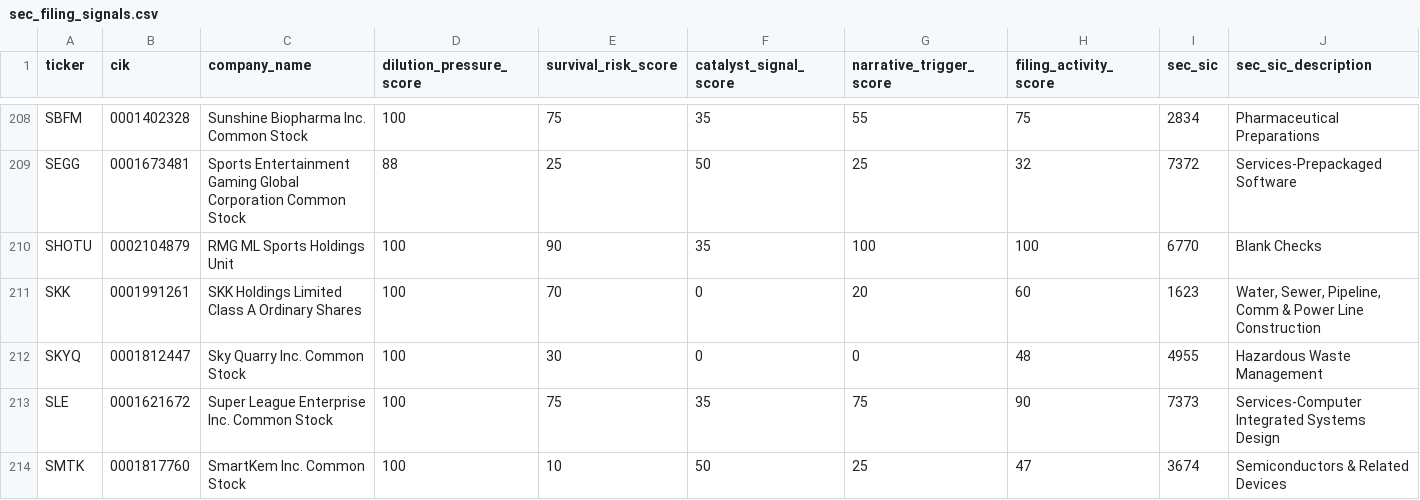
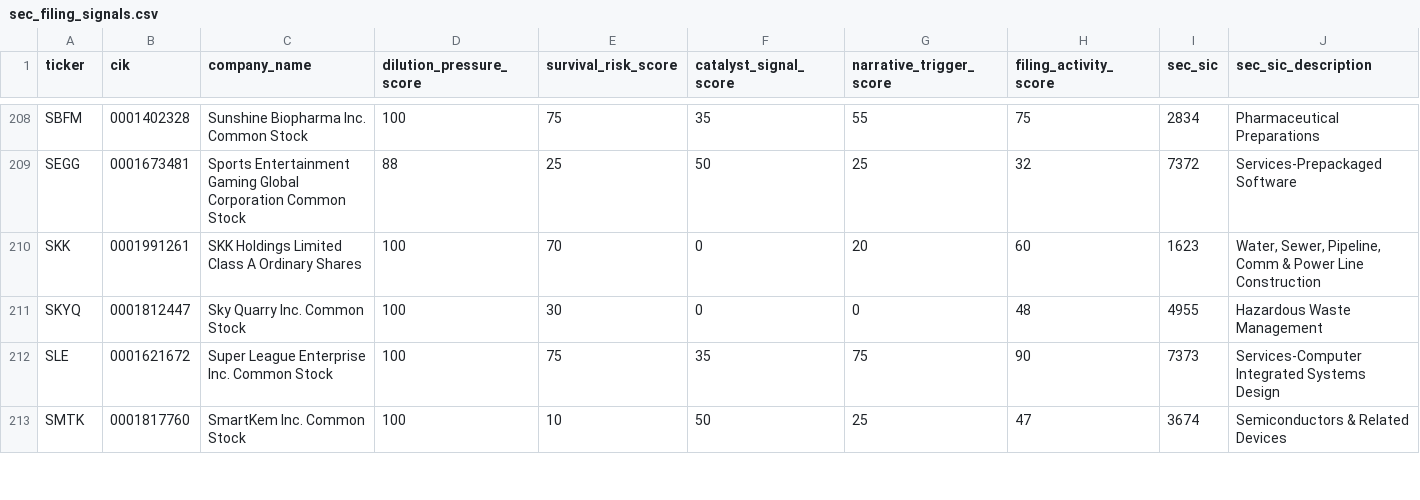
Before and after one commit to Kastnermj/mysterymachine, a CSV file: data/processed/sec_filing_signals.csv, drawn as a sheet; only a part is shown, gaps mark what is left out; rows hold the shown columns only; the diff names each change by its address in the sheet, - before the commit and + after, or states it on an @@ line.

```diff
--- a/data/processed/sec_filing_signals.csv
+++ b/data/processed/sec_filing_signals.csv
-row 210: SHOTU | 0002104879 | RMG ML Sports Holdings Unit | 100 | 90 | 35 | 100 | 100 | 6770 | Blank Checks
```
Also changed, not shown: data/processed/fundamentals_stub.csv, data/processed/price_history_features.csv, 9 other files.
